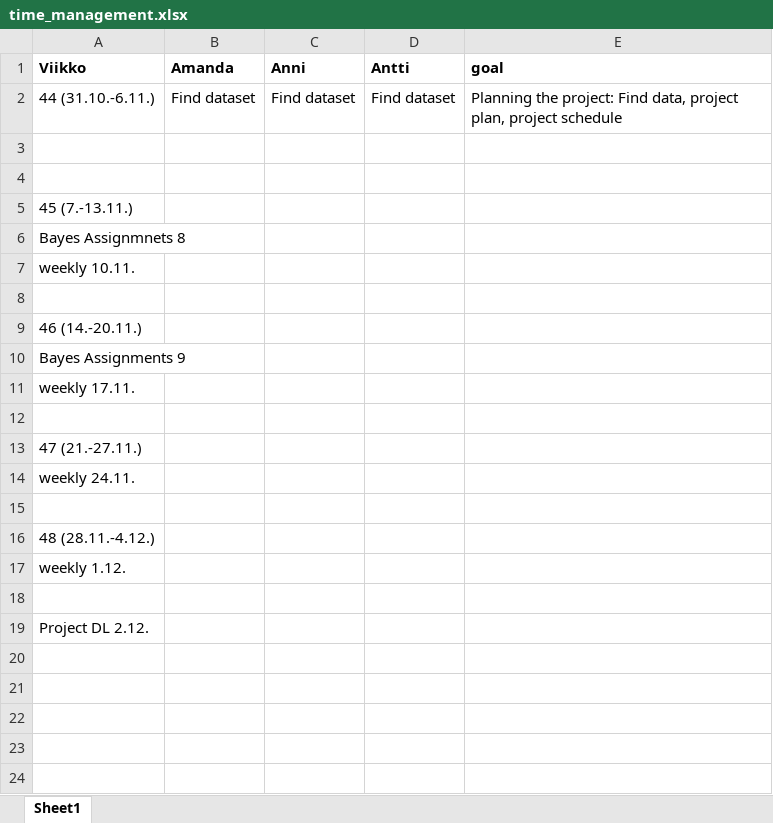
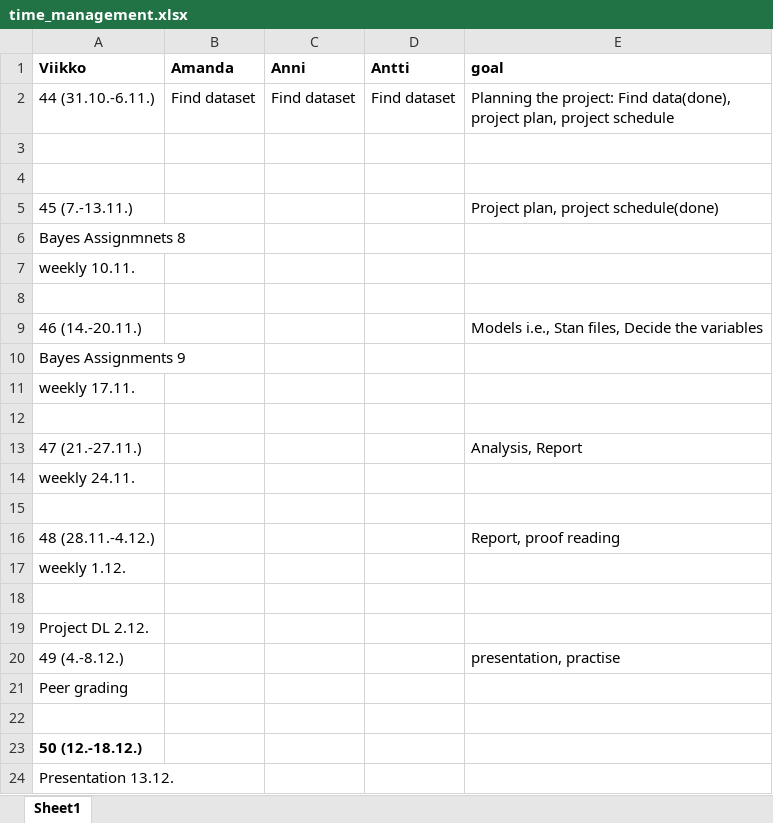
Before and after one commit to anttitapsa/Bayes_Project_2022, an Excel workbook: doc/time_management.xlsx, sheet Sheet1, drawn as a sheet; values as stored, in another font and other column widths than the file's, no borders; the diff names each change by its address in the sheet, - before the commit and + after, or states it on an @@ line.

Commit message:
Update time management excel

```diff
--- a/doc/time_management.xlsx (sheet Sheet1)
+++ b/doc/time_management.xlsx (sheet Sheet1)
-E2 (goal): …project: Find data, project plan,…
+E2 (goal): …project: Find data(done), project plan,…
-E5 (goal): (empty)
+E5 (goal): Project plan, project schedule(done)
-E9 (goal): (empty)
+E9 (goal): Models i.e., Stan files, Decide the variables
-E13 (goal): (empty)
+E13 (goal): Analysis, Report
-E16 (goal): (empty)
+E16 (goal): Report, proof reading
+row 20: 49 (4.-8.12.) |  |  |  | presentation, practise
+row 21: Peer grading
+row 22: (empty)
+row 23: 50 (12.-18.12.)
+row 24: Presentation 13.12.
```
